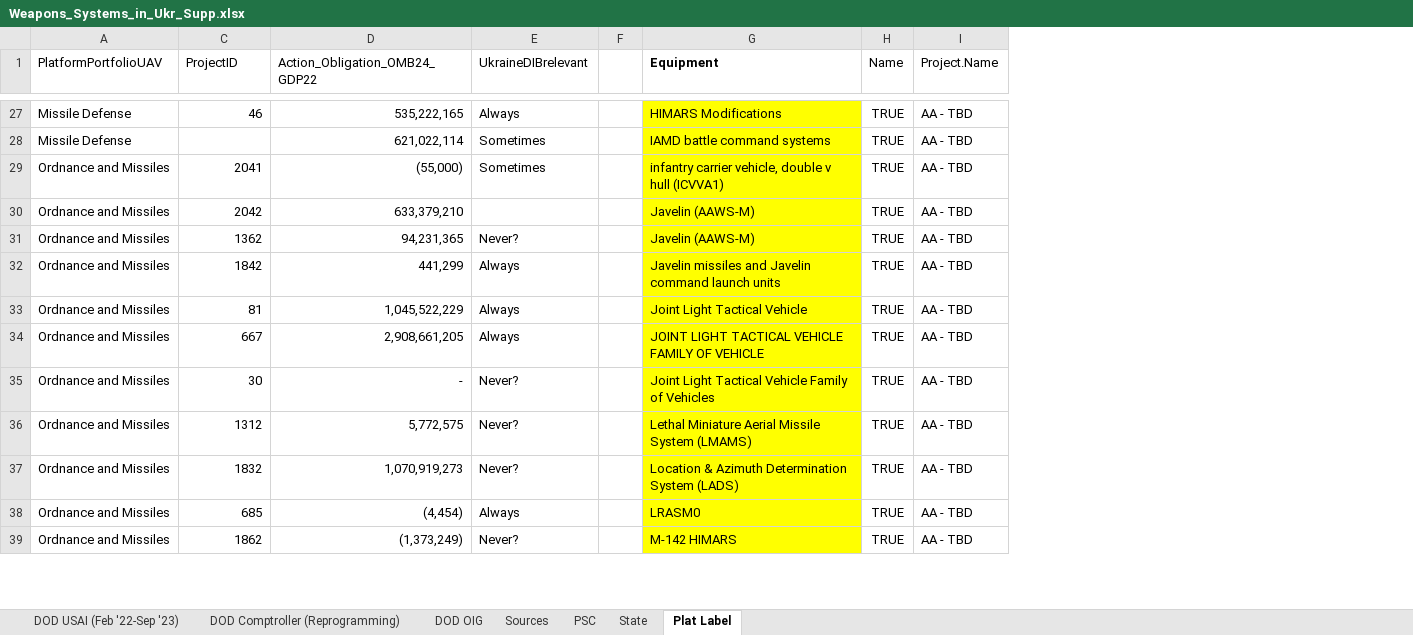
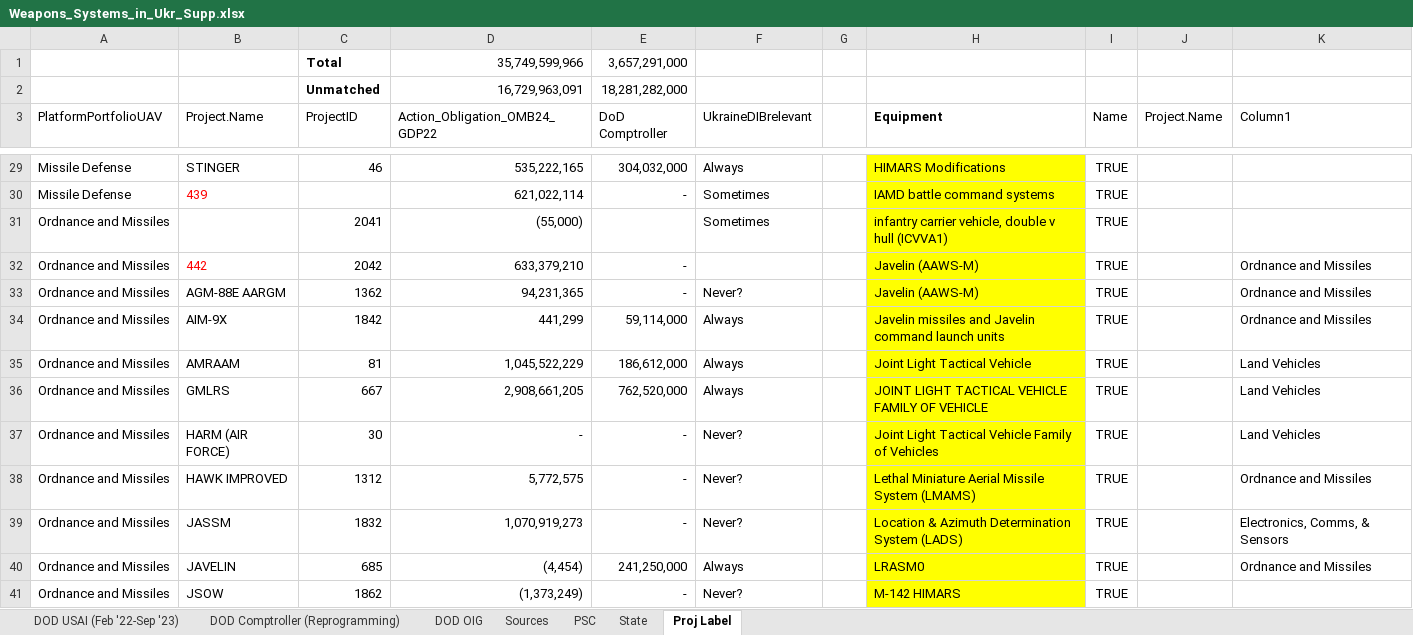
Before and after one commit to CSISdefense/Vendor, an Excel workbook: Output/Munitions/Weapons_Systems_in_Ukr_Supp.xlsx, sheet Proj Label, drawn as a sheet; only a part is shown, gaps mark what is left out; values as stored, in another font and other column widths than the file's, no borders; charts and pictures and table styles not drawn; addresses are those after the commit; the diff covers the shown part only; the diff names each change by its address in the sheet, - before the commit and + after, or states it on an @@ line.

```diff
--- a/Output/Munitions/Weapons_Systems_in_Ukr_Supp.xlsx (sheet Proj Label)
+++ b/Output/Munitions/Weapons_Systems_in_Ukr_Supp.xlsx (sheet Proj Label)
-sheet tab: Plat Label
+sheet tab: Proj Label
@@ column B (Project.Name) unhidden, rows 29-41: STINGER | 439 |  | 442 | AGM-88E AARGM | AIM-9X | AMRAAM | GMLRS | HARM (AIR FORCE) | HAWK IMPROVED | JASSM | JAVELIN | JSOW @@
+column E (DoD Comptroller), rows 29-41: 304,032,000 | - |  | - | - | 59,114,000 | 186,612,000 | 762,520,000 | - | - | - | 241,250,000 | -
+column K (Column1), rows 32-40: Ordnance and Missiles | Ordnance and Missiles | Ordnance and Missiles | Land Vehicles | Land Vehicles | Land Vehicles | Ordnance and Missiles | Electronics, Comms, & Sensors | Ordnance and Missiles
+row 1:  |  | Total | 35,749,599,966 | 3,657,291,000
+row 2:  |  | Unmatched | 16,729,963,091 | 18,281,282,000
-J29:J41 (Project.Name): AA - TBD
+J29:J41 (Project.Name): (empty)
```
Also changed, not shown: other rows of this sheet, sheet DOD Comptroller (Reprogramming), sheet State, charts or pictures, 1 other file.
